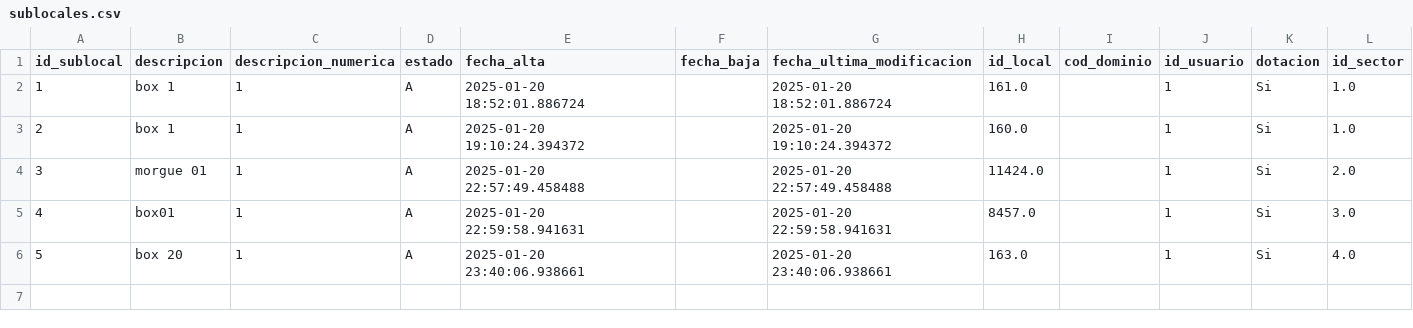
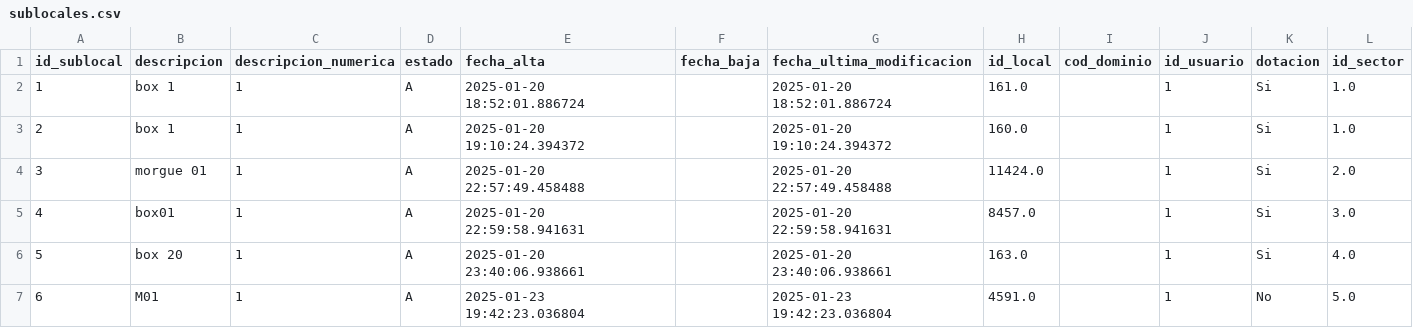
Before and after one commit to DGSiSan-AF/camas, a CSV file: db/sublocales.csv, drawn as a sheet; the diff names each change by its address in the sheet, - before the commit and + after, or states it on an @@ line.

```diff
--- a/db/sublocales.csv
+++ b/db/sublocales.csv
+row 7: 6 | M01 | 1 | A | 2025-01-23 19:42:23.036804 |  | 2025-01-23 19:42:23.036804 | 4591.0 |  | 1 | No | 5.0
```
Also changed, not shown: db/elementos.csv, db/locales.csv, 5 other files.
